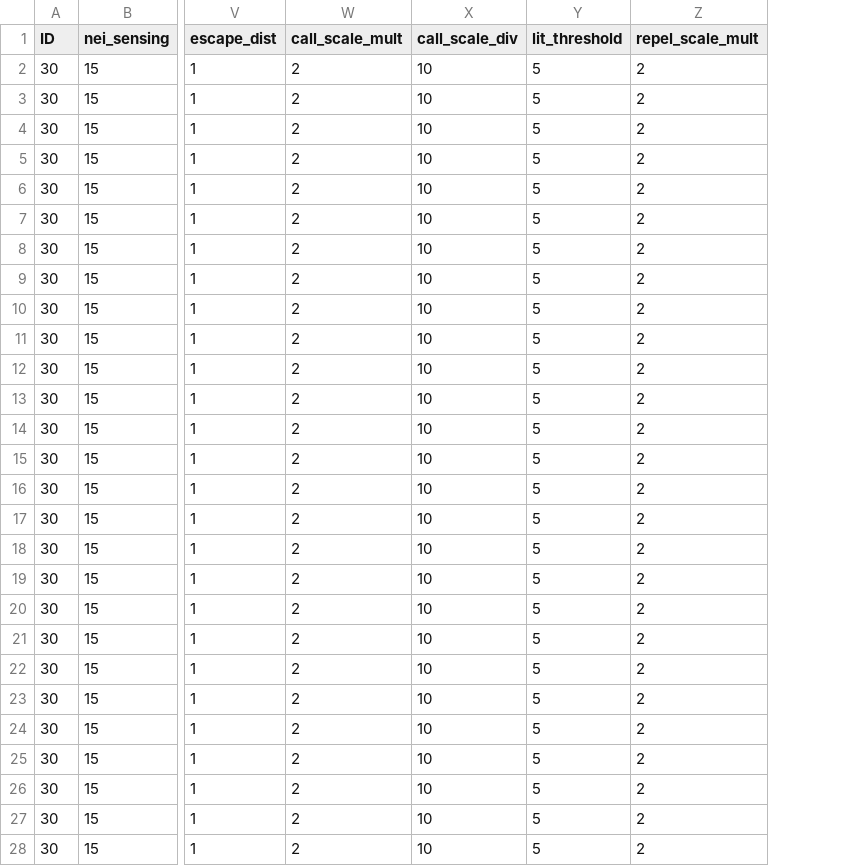
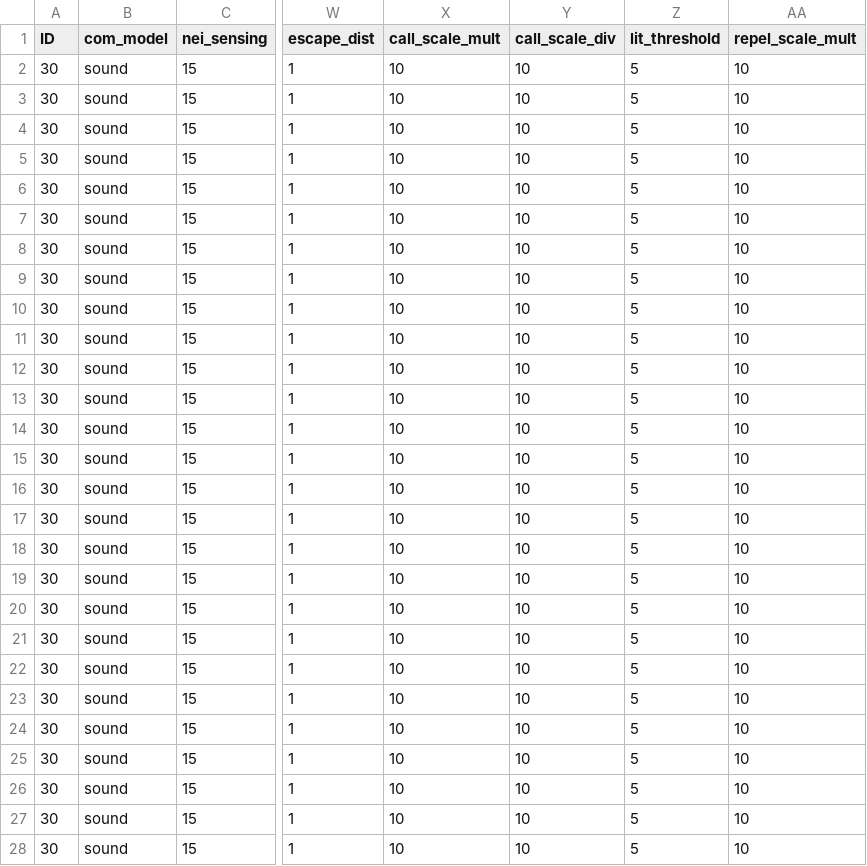
Before and after one commit to elcymon/swarm_sim, a CSV file: params/params.csv, drawn as a sheet; only a part is shown, gaps mark what is left out; addresses are those after the commit; the diff covers the shown part only; the diff names each change by its address in the sheet, - before the commit and + after, or states it on an @@ line.

Commit message:
added com_model parameter. Thus combining both linear and sound model communication in single implementation

```diff
--- a/params/params.csv
+++ b/params/params.csv
+column B (com_model), rows 2-28: all sound
-X2:X28 (call_scale_mult): 2
+X2:X28 (call_scale_mult): 10
-AA2:AA28 (repel_scale_mult): 2
+AA2:AA28 (repel_scale_mult): 10
```
Also changed, not shown: 66 edited cells elsewhere in this file, 1 other file.
